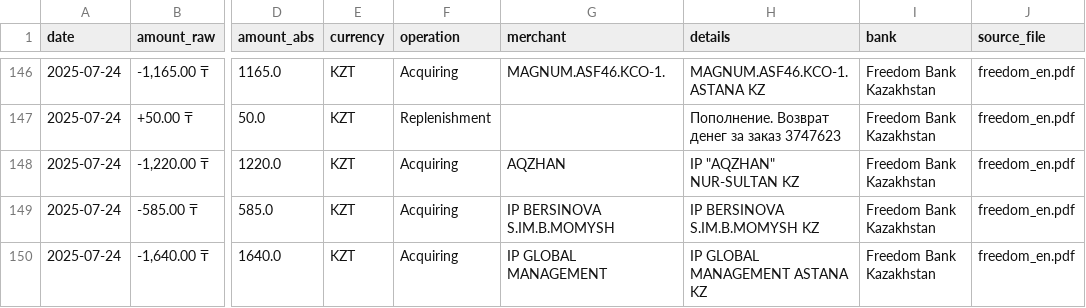
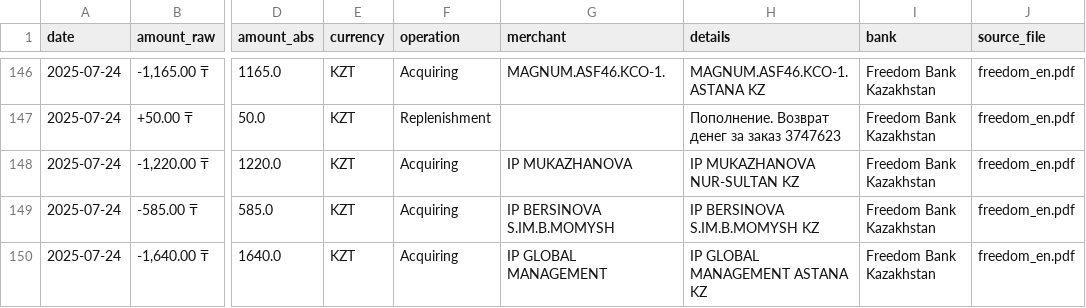
Before and after one commit to toqtamaGit/AI-Powered-Personal-Finance-Assistant, a CSV file: data/csvs/freedom/freedom_en.csv, drawn as a sheet; only a part is shown, gaps mark what is left out; the diff covers the shown part only; the diff names each change by its address in the sheet, - before the commit and + after, or states it on an @@ line.

```diff
--- a/data/csvs/freedom/freedom_en.csv
+++ b/data/csvs/freedom/freedom_en.csv
-G148 (merchant): AQZHAN
+G148 (merchant): IP MUKAZHANOVA
-H148 (details): IP "AQZHAN" NUR-SULTAN KZ
+H148 (details): IP MUKAZHANOVA NUR-SULTAN KZ
```
Also changed, not shown: 64 edited cells elsewhere in this file, data/csvs/freedom/freedom_ru.csv, 8 other files.
